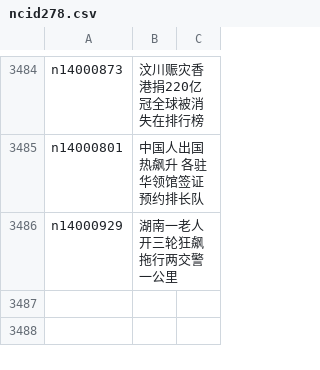
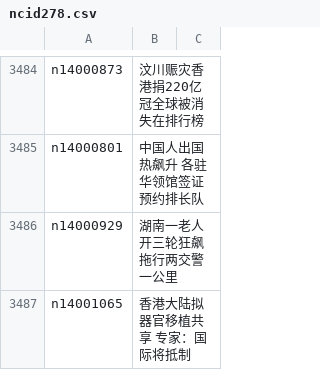
Before and after one commit to epic-marker/epoch-news, a CSV file: indexes/ncid278.csv, drawn as a sheet; only a part is shown, gaps mark what is left out; the diff names each change by its address in the sheet, - before the commit and + after, or states it on an @@ line.

```diff
--- a/indexes/ncid278.csv
+++ b/indexes/ncid278.csv
+row 3487: n14001065 | 香港大陆拟器官移植共享 专家：国际将抵制
```
Also changed, not shown: indexes/ncid1078159.csv, indexes/ncid282.csv, 20 other files.
